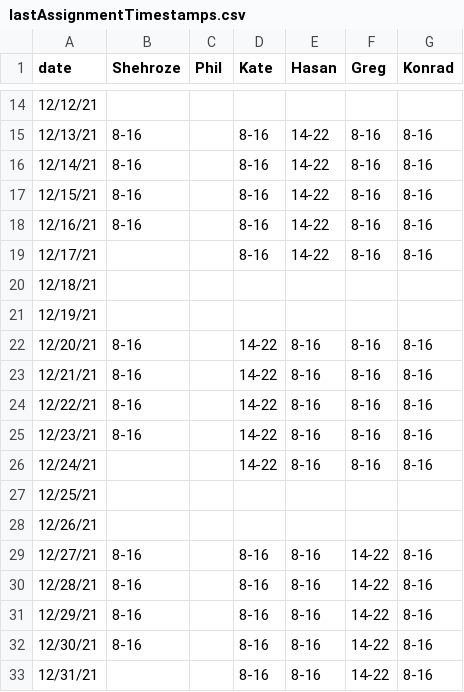
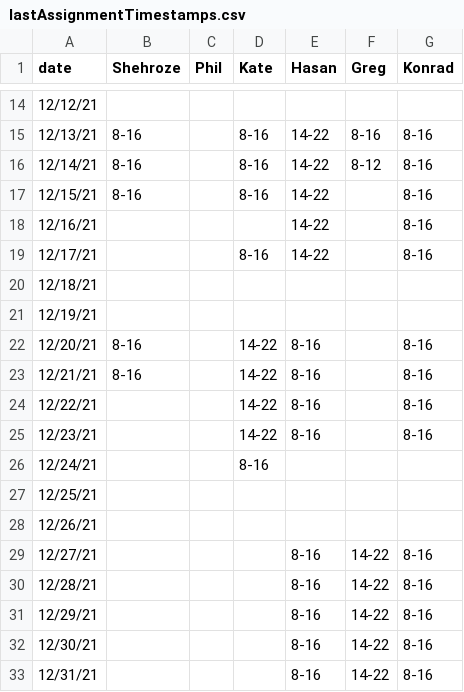
Before and after one commit to fszwedo/support-management-backend-app, a CSV file: src/lastAssignmentTimestamps.csv, drawn as a sheet; only a part is shown, gaps mark what is left out.

Commit message:
rota changes

```diff
--- a/src/lastAssignmentTimestamps.csv
+++ b/src/lastAssignmentTimestamps.csv
@@ -15,19 +15,19 @@ date,Shehroze,Phil,Kate,Hasan,Greg,Konrad
 12/13/21,8-16,,8-16,14-22,8-16,8-16
-12/14/21,8-16,,8-16,14-22,8-16,8-16
-12/15/21,8-16,,8-16,14-22,8-16,8-16
-12/16/21,8-16,,8-16,14-22,8-16,8-16
-12/17/21,,,8-16,14-22,8-16,8-16
+12/14/21,8-16,,8-16,14-22,8-12,8-16
+12/15/21,8-16,,8-16,14-22,,8-16
+12/16/21,,,,14-22,,8-16
+12/17/21,,,8-16,14-22,,8-16
 12/18/21,,,,,,
 12/19/21,,,,,,
-12/20/21,8-16,,14-22,8-16,8-16,8-16
-12/21/21,8-16,,14-22,8-16,8-16,8-16
-12/22/21,8-16,,14-22,8-16,8-16,8-16
-12/23/21,8-16,,14-22,8-16,8-16,8-16
-12/24/21,,,14-22,8-16,8-16,8-16
+12/20/21,8-16,,14-22,8-16,,8-16
+12/21/21,8-16,,14-22,8-16,,8-16
+12/22/21,,,14-22,8-16,,8-16
+12/23/21,,,14-22,8-16,,8-16
+12/24/21,,,8-16,,,
 12/25/21,,,,,,
 12/26/21,,,,,,
-12/27/21,8-16,,8-16,8-16,14-22,8-16
-12/28/21,8-16,,8-16,8-16,14-22,8-16
-12/29/21,8-16,,8-16,8-16,14-22,8-16
-12/30/21,8-16,,8-16,8-16,14-22,8-16
-12/31/21,,,8-16,8-16,14-22,8-16
+12/27/21,,,,8-16,14-22,8-16
+12/28/21,,,,8-16,14-22,8-16
+12/29/21,,,,8-16,14-22,8-16
+12/30/21,,,,8-16,14-22,8-16
+12/31/21,,,,8-16,14-22,8-16
```
